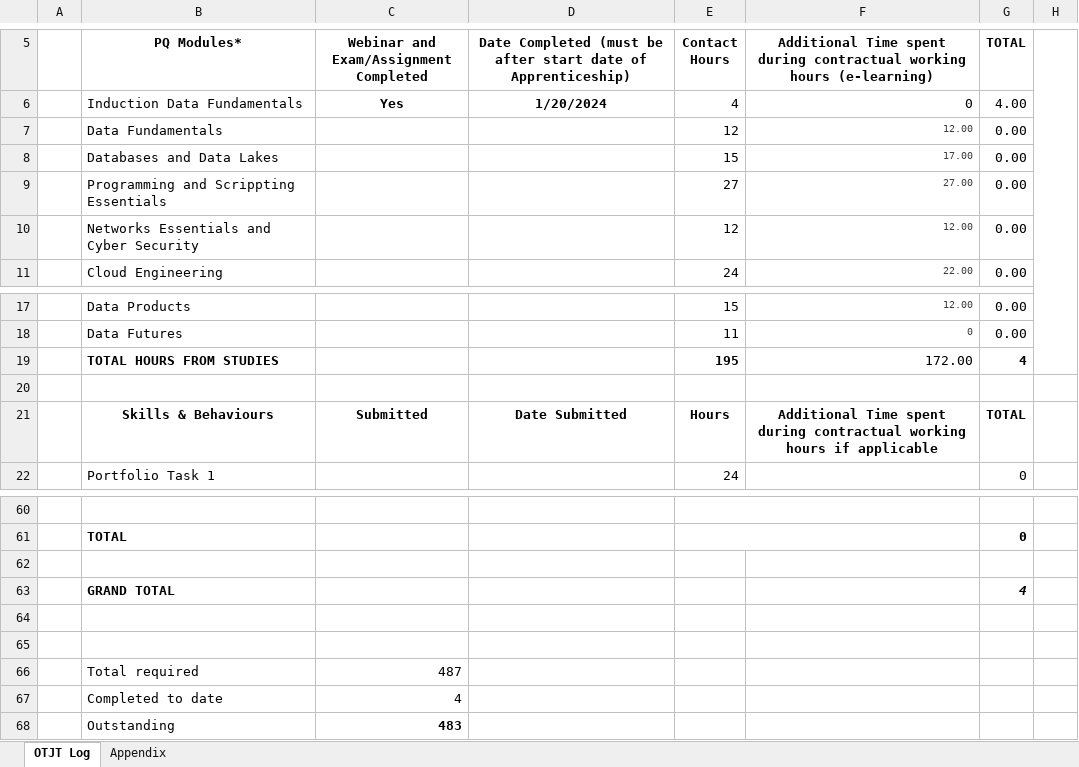
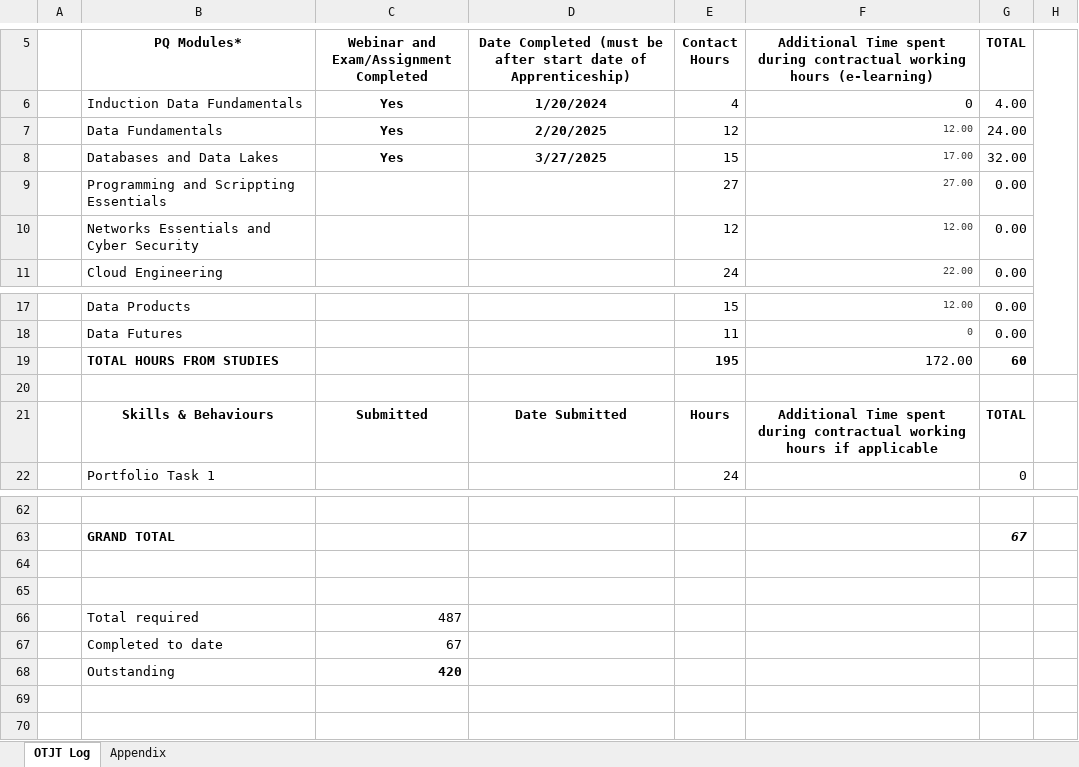
Before and after one commit to leewinstanley/Learning-Journal, an Excel workbook: Lee Winstanley OTJ Tracker DE L5.xlsx, sheet OTJT Log, drawn as a sheet; only a part is shown, gaps mark what is left out; values as stored, in another font and other column widths than the file's, no borders; removed rows and columns are numbered as before the commit, all else as after; the diff covers the shown part only; the diff names each change by its address in the sheet, - before the commit and + after, or states it on an @@ line.

```diff
--- a/Lee Winstanley OTJ Tracker DE L5.xlsx (sheet OTJT Log)
+++ b/Lee Winstanley OTJ Tracker DE L5.xlsx (sheet OTJT Log)
-C7:C8: (empty)
+C7:C8: Yes
-D7: (empty)
+D7: 2/20/2025
-G7 (TOTAL): 0.00
+G7 (TOTAL): 24.00
-D8: (empty)
+D8: 3/27/2025
-G8 (TOTAL): 0.00
+G8 (TOTAL): 32.00
-G19 (TOTAL): 4
+G19 (TOTAL): 60
-E60:F60 merged
-row 61:  | TOTAL |  |  |  |  | 0
-row 63: (empty)
+row 63:  | GRAND TOTAL |  |  |  |  | 67
-row 63:  | GRAND TOTAL |  |  |  |  | 4
-C67: 4
+C67: 67
-C68: 483
+C68: 420
```
Also changed, not shown: 2 added rows and merged cells elsewhere in this sheet.
